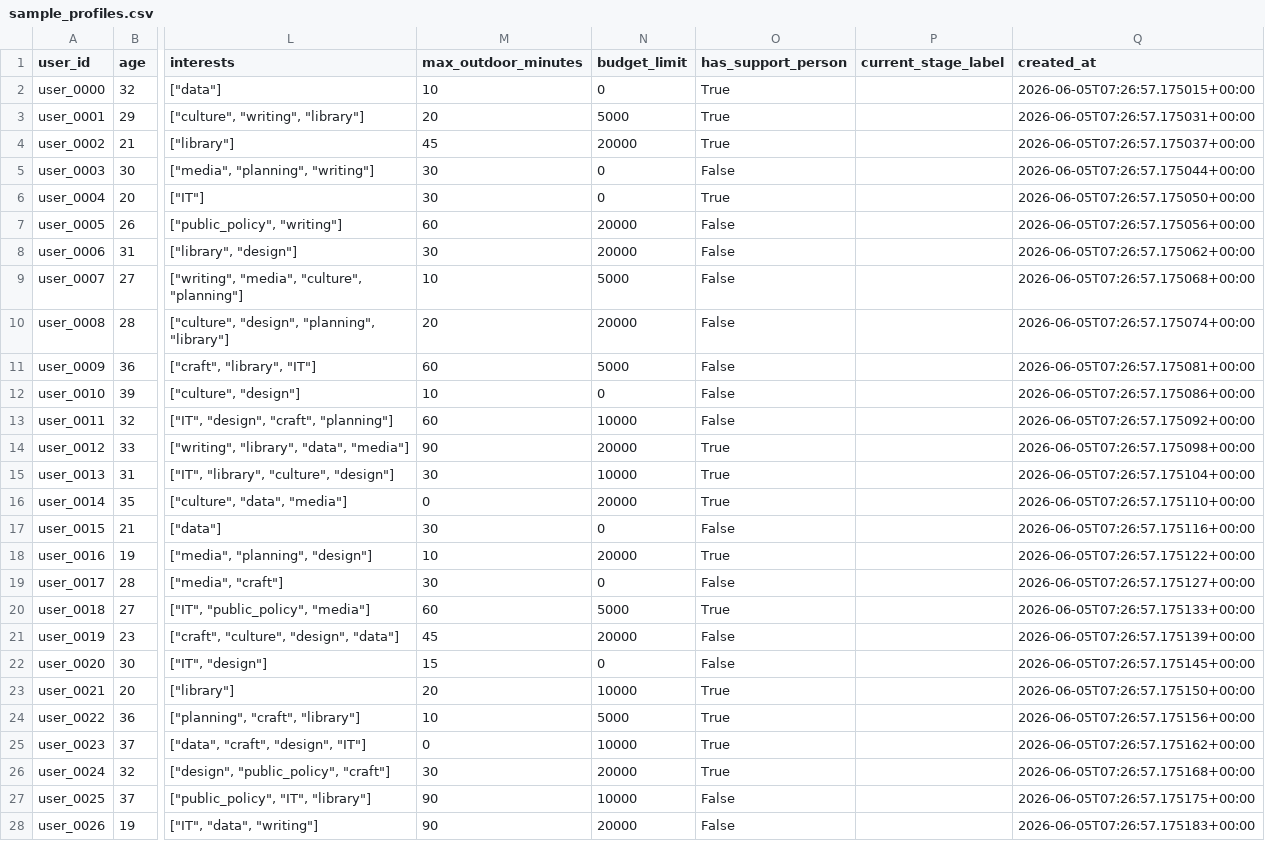
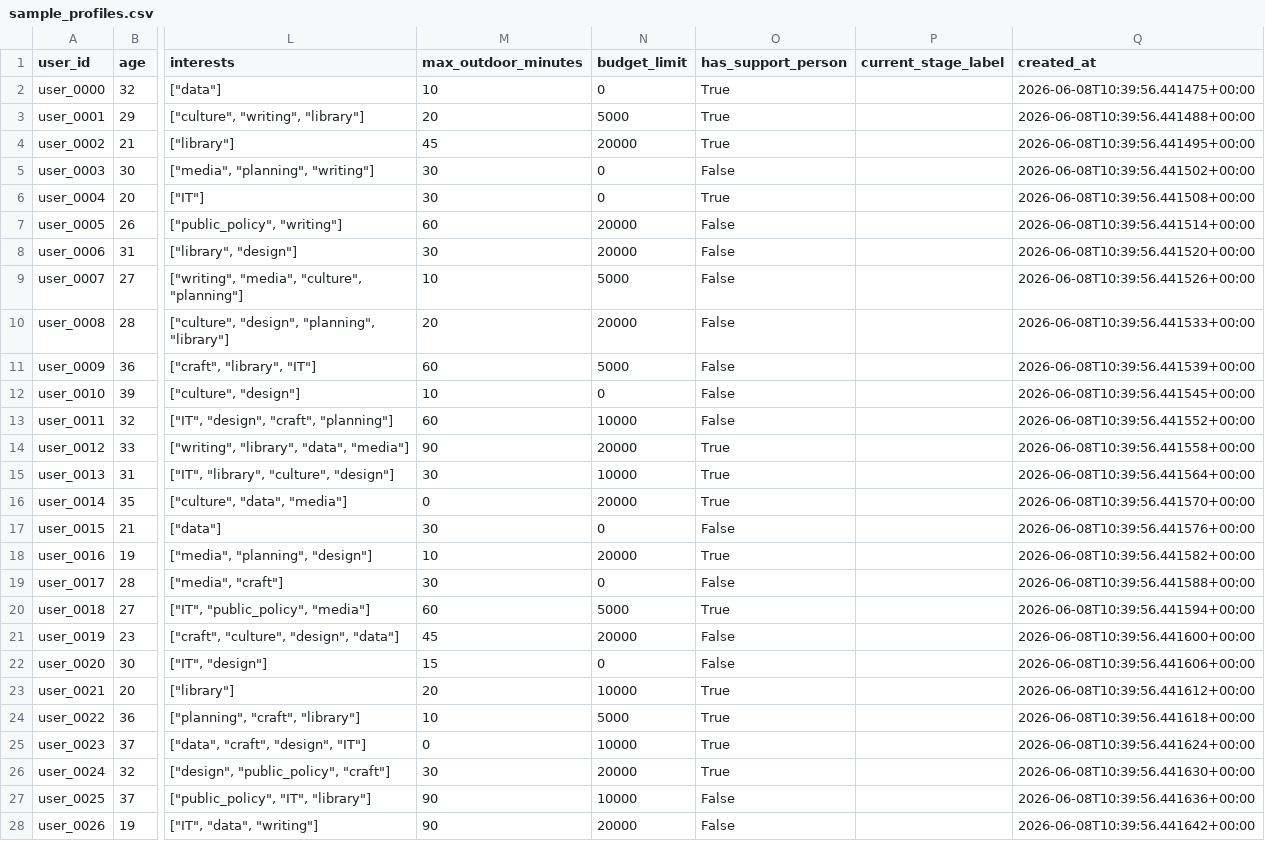
Before and after one commit to Gnaroshi/ACPP3_Final-Project, a CSV file: data/raw/sample_profiles.csv, drawn as a sheet; only a part is shown, gaps mark what is left out; the diff covers the shown part only; the diff names each change by its address in the sheet, - before the commit and + after, or states it on an @@ line.

```diff
--- a/data/raw/sample_profiles.csv
+++ b/data/raw/sample_profiles.csv
-Q2 (created_at): 2026-06-05T07:26:57.175015+00:00
+Q2 (created_at): 2026-06-08T10:39:56.441475+00:00
-Q3 (created_at): 2026-06-05T07:26:57.175031+00:00
+Q3 (created_at): 2026-06-08T10:39:56.441488+00:00
-Q4 (created_at): 2026-06-05T07:26:57.175037+00:00
+Q4 (created_at): 2026-06-08T10:39:56.441495+00:00
-Q5 (created_at): 2026-06-05T07:26:57.175044+00:00
+Q5 (created_at): 2026-06-08T10:39:56.441502+00:00
-Q6 (created_at): 2026-06-05T07:26:57.175050+00:00
+Q6 (created_at): 2026-06-08T10:39:56.441508+00:00
-Q7 (created_at): 2026-06-05T07:26:57.175056+00:00
+Q7 (created_at): 2026-06-08T10:39:56.441514+00:00
-Q8 (created_at): 2026-06-05T07:26:57.175062+00:00
+Q8 (created_at): 2026-06-08T10:39:56.441520+00:00
-Q9 (created_at): 2026-06-05T07:26:57.175068+00:00
+Q9 (created_at): 2026-06-08T10:39:56.441526+00:00
-Q10 (created_at): 2026-06-05T07:26:57.175074+00:00
+Q10 (created_at): 2026-06-08T10:39:56.441533+00:00
-Q11 (created_at): 2026-06-05T07:26:57.175081+00:00
+Q11 (created_at): 2026-06-08T10:39:56.441539+00:00
-Q12 (created_at): 2026-06-05T07:26:57.175086+00:00
+Q12 (created_at): 2026-06-08T10:39:56.441545+00:00
-Q13 (created_at): 2026-06-05T07:26:57.175092+00:00
+Q13 (created_at): 2026-06-08T10:39:56.441552+00:00
-Q14 (created_at): 2026-06-05T07:26:57.175098+00:00
+Q14 (created_at): 2026-06-08T10:39:56.441558+00:00
-Q15 (created_at): 2026-06-05T07:26:57.175104+00:00
+Q15 (created_at): 2026-06-08T10:39:56.441564+00:00
-Q16 (created_at): 2026-06-05T07:26:57.175110+00:00
+Q16 (created_at): 2026-06-08T10:39:56.441570+00:00
-Q17 (created_at): 2026-06-05T07:26:57.175116+00:00
+Q17 (created_at): 2026-06-08T10:39:56.441576+00:00
-Q18 (created_at): 2026-06-05T07:26:57.175122+00:00
+Q18 (created_at): 2026-06-08T10:39:56.441582+00:00
-Q19 (created_at): 2026-06-05T07:26:57.175127+00:00
+Q19 (created_at): 2026-06-08T10:39:56.441588+00:00
-Q20 (created_at): 2026-06-05T07:26:57.175133+00:00
+Q20 (created_at): 2026-06-08T10:39:56.441594+00:00
-Q21 (created_at): 2026-06-05T07:26:57.175139+00:00
+Q21 (created_at): 2026-06-08T10:39:56.441600+00:00
-Q22 (created_at): 2026-06-05T07:26:57.175145+00:00
+Q22 (created_at): 2026-06-08T10:39:56.441606+00:00
-Q23 (created_at): 2026-06-05T07:26:57.175150+00:00
+Q23 (created_at): 2026-06-08T10:39:56.441612+00:00
-Q24 (created_at): 2026-06-05T07:26:57.175156+00:00
+Q24 (created_at): 2026-06-08T10:39:56.441618+00:00
-Q25 (created_at): 2026-06-05T07:26:57.175162+00:00
+Q25 (created_at): 2026-06-08T10:39:56.441624+00:00
-Q26 (created_at): 2026-06-05T07:26:57.175168+00:00
+Q26 (created_at): 2026-06-08T10:39:56.441630+00:00
-Q27 (created_at): 2026-06-05T07:26:57.175175+00:00
+Q27 (created_at): 2026-06-08T10:39:56.441636+00:00
-Q28 (created_at): 2026-06-05T07:26:57.175183+00:00
+Q28 (created_at): 2026-06-08T10:39:56.441642+00:00
```
Also changed, not shown: 153 edited cells elsewhere in this file, data/raw/sample_progress.csv, reports/human_eval_review_sheet.csv, 12 other files.
